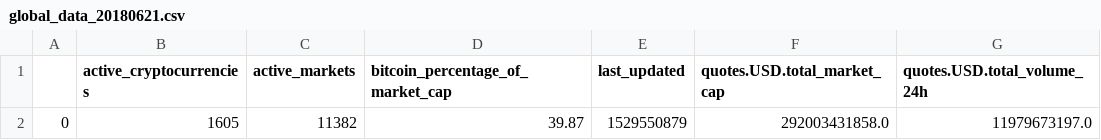
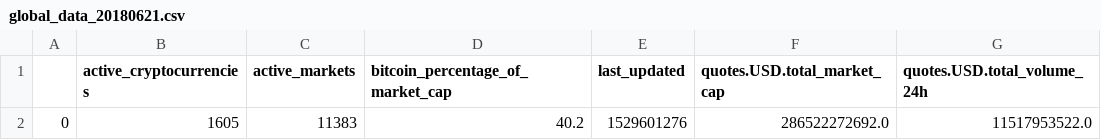
Before and after one commit to JishnuNair/isb_practicum, a CSV file: data_collection/data/daily_data/global_data_20180621.csv, drawn as a sheet.

Commit message:
Changes to be committed: 	new file:   analysis/sentiment_analysis/.ipynb_checkpoints/twitter_sentiment_analysis_v2-checkpoint.ipynb 	new file:   analysis/sentiment_analysis/twitter_sentiment_analysis_v2.ipynb 	deleted:    data_collection/data/daily_data/#bitcoin_tweets_20180621 	deleted:    data_collection/data/daily_data/#bitcoin_tweets_20180621_processed 	deleted:    data_collection/data/daily_data/#ethereum_tweets_20180621 	deleted:    data_collection/data/daily_data/#ethereum_tweets_20180621_processed 	deleted:    data_collection/data/daily_data/#ripple_tweets_20180621 	deleted:    data_collection/data/daily_data/#ripple_tweets_20180621_processed 	deleted:    data_collection/data/daily_data/.ipynb_checkpoints/#bitcoin_tweets_20180621_processed-checkpoint 	new file:   data_collection/data/daily_data/.ipynb_checkpoints/bitcoin_tweets_20180621_processed-checkpoint 	new file:   data_collection/data/daily_data/bitcoin_tweets_20180621 	new file:   data_collection/data/daily_data/bitcoin_tweets_20180621_processed 	new file:   data_collection/data/daily_data/ethereum_tweets_20180621 	new file:   data_collection/data/daily_data/ethereum_tweets_20180621_processed 	modified:   data_collection/data/daily_data/global_data_20180621.csv 	new file:   data_collection/data/daily_data/ripple_tweets_20180621 	new file:   data_collection/data/daily_data/ripple_tweets_20180621_processed 	modified:   data_collection/data/daily_data/ticker_data_20180621.csv 	modified:   data_collection/twitter/scripts/.ipynb_checkpoints/twitter_search_v2-checkpoint.py 	modified:   data_collection/twitter/scripts/twitter_search_v2.py

```diff
--- a/data_collection/data/daily_data/global_data_20180621.csv
+++ b/data_collection/data/daily_data/global_data_20180621.csv
@@ -1,2 +1,2 @@
 ,active_cryptocurrencies,active_markets,bitcoin_percentage_of_market_cap,last_updated,quotes.USD.total_market_cap,quotes.USD.total_volume_24h
-0,1605,11382,39.87,1529550879,292003431858.0,11979673197.0
+0,1605,11383,40.2,1529601276,286522272692.0,11517953522.0
```
Also changed, not shown: data_collection/data/daily_data/ticker_data_20180621.csv, 14 other files.
